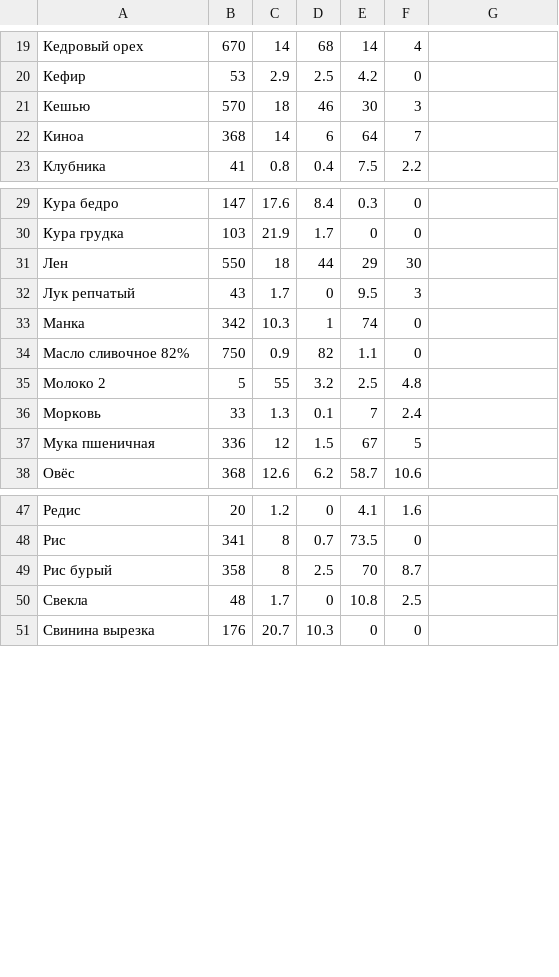
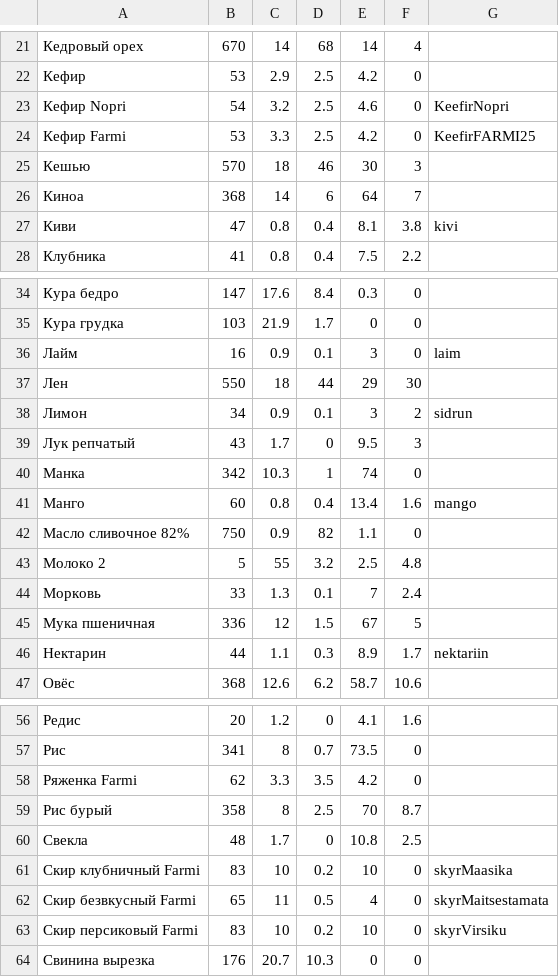
Before and after one commit to ml-astro/nutrition, a CSV file: data.csv, drawn as a sheet; only a part is shown, gaps mark what is left out; the diff covers the shown part only.

```diff
--- a/data.csv
+++ b/data.csv
@@ -20,4 +22,7 @@
 Кефир,53,2.9,2.5,4.2,0
+Кефир Nopri,54,3.2,2.5,4.6,0,KeefirNopri
+Кефир Farmi,53,3.3,2.5,4.2,0,KeefirFARMI25
 Кешью,570,18,46,30,3
 Киноа,368,14,6,64,7
+Киви,47,0.8,0.4,8.1,3.8,kivi
 Клубника,41,0.8,0.4,7.5,2.2
@@ -30,5 +35,8 @@
 Кура грудка,103,21.9,1.7,0,0
+Лайм,16,0.9,0.1,3,0,laim
 Лен,550,18,44,29,30
+Лимон,34,0.9,0.1,3,2,sidrun
 Лук репчатый,43,1.7,0,9.5,3
 Манка,342,10.3,1,74,0
+Манго,60,0.8,0.4,13.4,1.6,mango
 Масло сливочное 82%,750,0.9,82,1.1,0
@@ -37,2 +45,3 @@
 Мука пшеничная,336,12,1.5,67,5
+Нектарин,44,1.1,0.3,8.9,1.7,nektariin
 Овёс,368,12.6,6.2,58.7,10.6
@@ -48,4 +57,8 @@
 Рис,341,8,0.7,73.5,0
+Ряженка Farmi,62,3.3,3.5,4.2,0
 Рис бурый,358,8,2.5,70,8.7
 Свекла,48,1.7,0,10.8,2.5
+Скир клубничный Farmi,83,10,0.2,10,0,skyrMaasika
+Скир безвкусный Farmi,65,11,0.5,4,0,skyrMaitsestamata
+Скир персиковый Farmi,83,10,0.2,10,0,skyrVirsiku
 Свинина вырезка,176,20.7,10.3,0,0
```
Also changed, not shown: 3 added rows and 3 edited cells elsewhere in this file, 19 other files.
